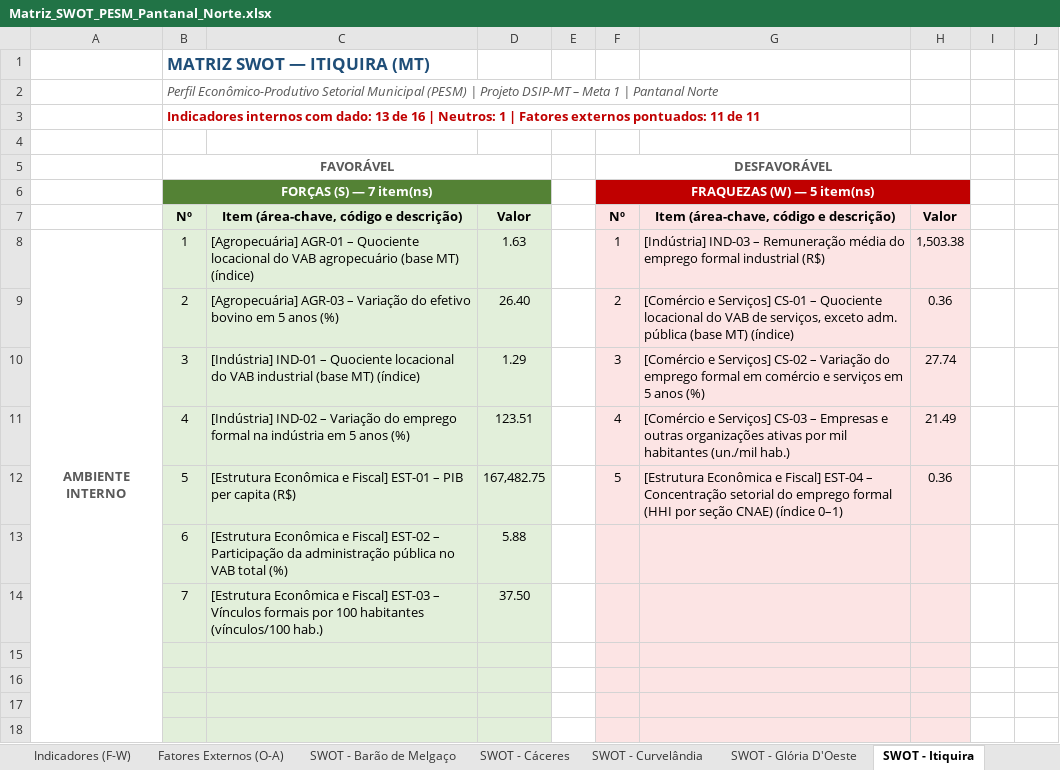
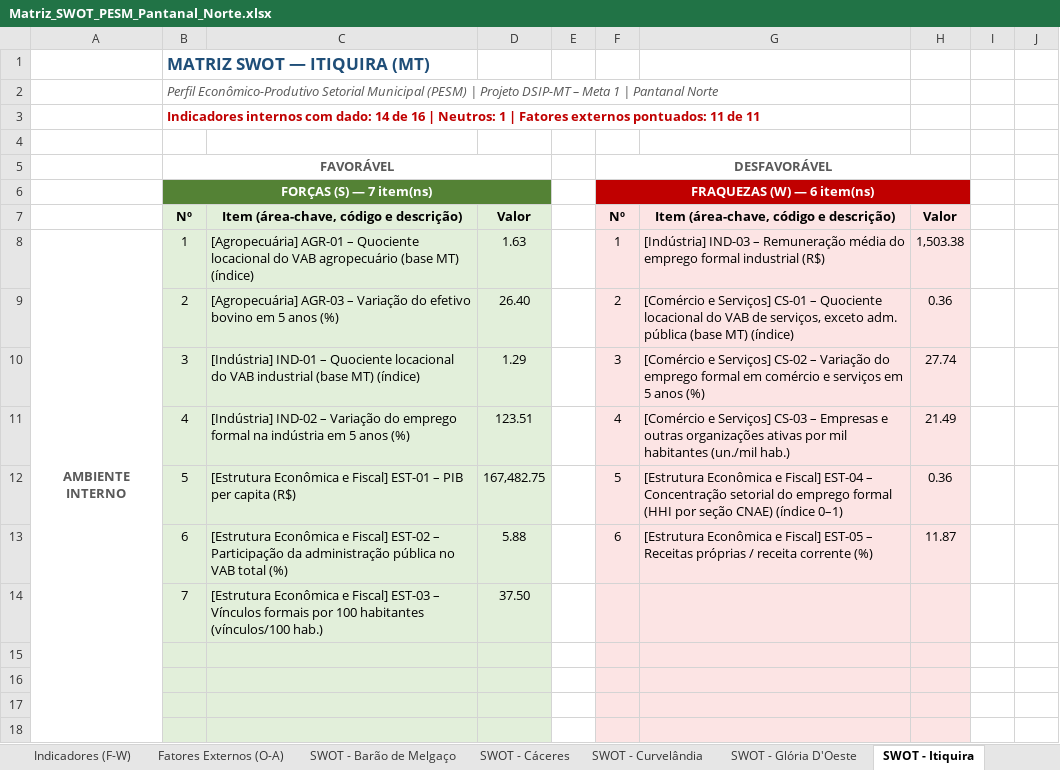
Before and after one commit to cleitonfranco74/zero_claude, an Excel workbook: pesm-pantanal-norte/dados/Matriz_SWOT_PESM_Pantanal_Norte.xlsx, sheet SWOT - Itiquira, drawn as a sheet; only a part is shown; values as stored, in another font and other column widths than the file's, no borders; the diff names each change by its address in the sheet, - before the commit and + after, or states it on an @@ line.

```diff
--- a/pesm-pantanal-norte/dados/Matriz_SWOT_PESM_Pantanal_Norte.xlsx (sheet SWOT - Itiquira)
+++ b/pesm-pantanal-norte/dados/Matriz_SWOT_PESM_Pantanal_Norte.xlsx (sheet SWOT - Itiquira)
-B3: …com dado: 13 de 16…
+B3: …com dado: 14 de 16…
-F6: FRAQUEZAS (W) — 5 item(ns)
+F6: FRAQUEZAS (W) — 6 item(ns)
-F13: (empty)
+F13: 6
-G13: (empty)
+G13: [Estrutura Econômica e Fiscal] EST-05 – Receitas próprias / receita corrente (%)
-H13: (empty)
+H13: 11.87
```
Also changed, not shown: sheet Ranking SWOT (provisório), sheet Painel, sheet Indicadores (F-W), sheet Fontes e Notas, sheet SWOT - Mirassol D'Oeste, sheet SWOT - Rondonópolis, 11 more sheets, formulas that keep their value, hidden cells, 2 other files.
